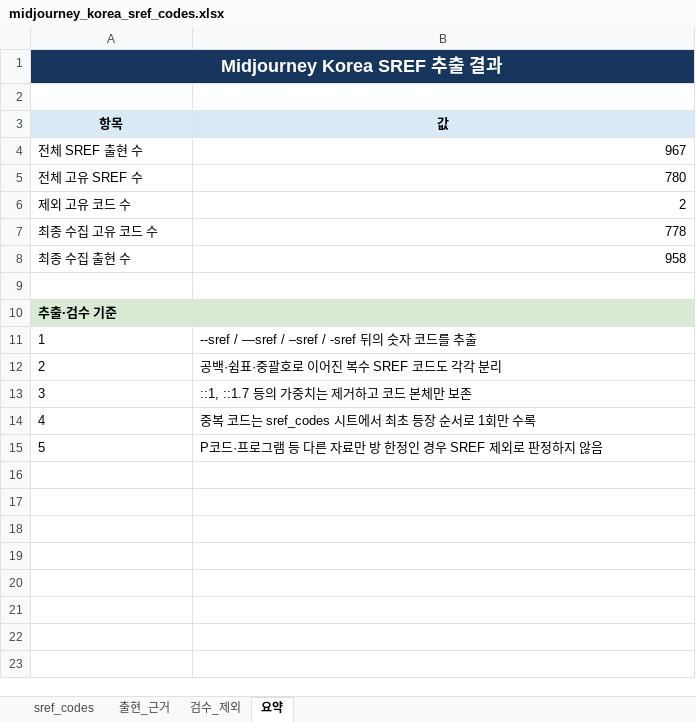
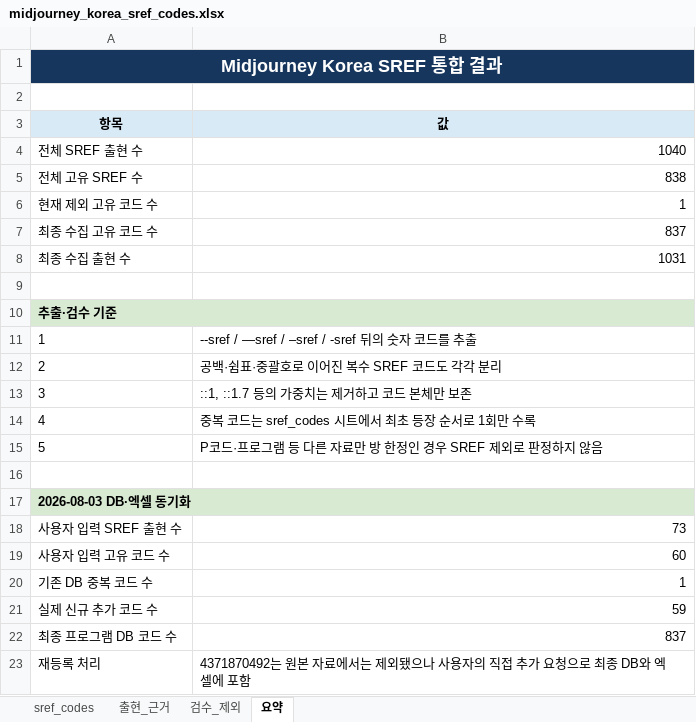
Before and after one commit to paran-coder/midjourney-sref-combiner, an Excel workbook: data/midjourney_korea_sref_codes.xlsx, sheet 요약, drawn as a sheet; values as stored, in another font and other column widths than the file's, no borders; the diff names each change by its address in the sheet, - before the commit and + after, or states it on an @@ line.

```diff
--- a/data/midjourney_korea_sref_codes.xlsx (sheet 요약)
+++ b/data/midjourney_korea_sref_codes.xlsx (sheet 요약)
@@ column A (항목) renumbered between rows 1 and 6 @@
-B4 (값): 967
+B4 (값): 1040
-B5 (값): 780
+B5 (값): 838
-B6 (값): 2
+B6 (값): 1
-B7 (값): 778
+B7 (값): 837
-B8 (값): 958
+B8 (값): 1031
+row 16: (empty)
+row 17: 2026-08-03 DB·엑셀 동기화
+row 18: 사용자 입력 SREF 출현 수 | 73
+row 19: 사용자 입력 고유 코드 수 | 60
+row 20: 기존 DB 중복 코드 수 | 1
+row 21: 실제 신규 추가 코드 수 | 59
+row 22: 최종 프로그램 DB 코드 수 | 837
+row 23: 재등록 처리 | 4371870492는 원본 자료에서는 제외됐으나 사용자의 직접 추가 요청으로 최종 DB와 엑셀에 포함
```
Also changed, not shown: sheet 출현_근거, sheet sref_codes, sheet 검수_제외, 13 other files.
